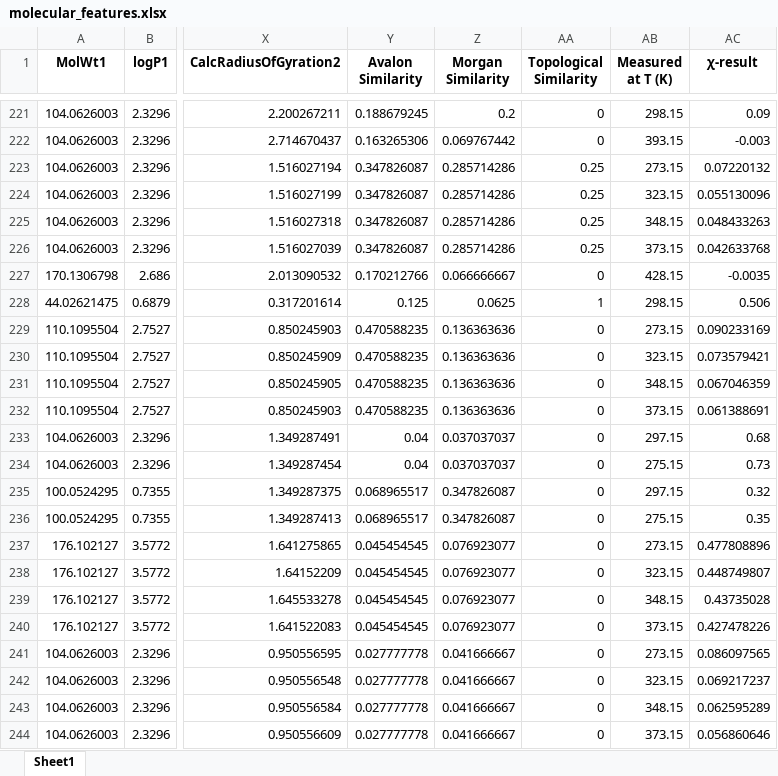
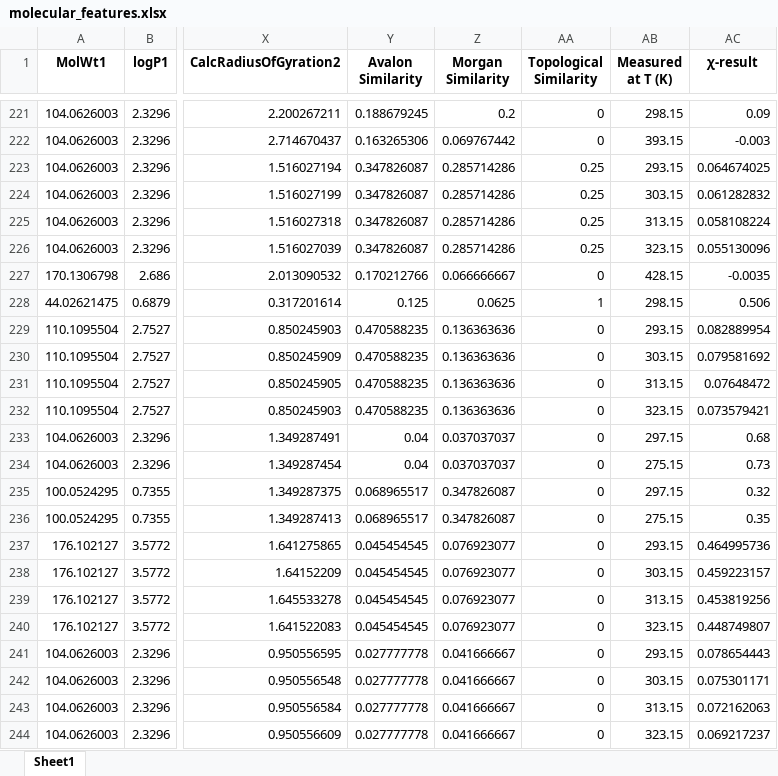
Before and after one commit to Nothingness-Void/Graduation-project, an Excel workbook: data/molecular_features.xlsx, sheet Sheet1, drawn as a sheet; only a part is shown, gaps mark what is left out; values as stored, in another font and other column widths than the file's, no borders; the diff covers the shown part only; the diff names each change by its address in the sheet, - before the commit and + after, or states it on an @@ line.

```diff
--- a/data/molecular_features.xlsx (sheet Sheet1)
+++ b/data/molecular_features.xlsx (sheet Sheet1)
-AB223 (Measured at T (K)): 273.15
+AB223 (Measured at T (K)): 293.15
-AC223 (χ-result): 0.07220132
+AC223 (χ-result): 0.064674025
-AB224 (Measured at T (K)): 323.15
+AB224 (Measured at T (K)): 303.15
-AC224 (χ-result): 0.055130096
+AC224 (χ-result): 0.061282832
-AB225 (Measured at T (K)): 348.15
+AB225 (Measured at T (K)): 313.15
-AC225 (χ-result): 0.048433263
+AC225 (χ-result): 0.058108224
-AB226 (Measured at T (K)): 373.15
+AB226 (Measured at T (K)): 323.15
-AC226 (χ-result): 0.042633768
+AC226 (χ-result): 0.055130096
-AB229 (Measured at T (K)): 273.15
+AB229 (Measured at T (K)): 293.15
-AC229 (χ-result): 0.090233169
+AC229 (χ-result): 0.082889954
-AB230 (Measured at T (K)): 323.15
+AB230 (Measured at T (K)): 303.15
-AC230 (χ-result): 0.073579421
+AC230 (χ-result): 0.079581692
-AB231 (Measured at T (K)): 348.15
+AB231 (Measured at T (K)): 313.15
-AC231 (χ-result): 0.067046359
+AC231 (χ-result): 0.07648472
-AB232 (Measured at T (K)): 373.15
+AB232 (Measured at T (K)): 323.15
-AC232 (χ-result): 0.061388691
+AC232 (χ-result): 0.073579421
-AB237 (Measured at T (K)): 273.15
+AB237 (Measured at T (K)): 293.15
-AC237 (χ-result): 0.477808896
+AC237 (χ-result): 0.464995736
-AB238 (Measured at T (K)): 323.15
+AB238 (Measured at T (K)): 303.15
-AC238 (χ-result): 0.448749807
+AC238 (χ-result): 0.459223157
-AB239 (Measured at T (K)): 348.15
+AB239 (Measured at T (K)): 313.15
-AC239 (χ-result): 0.43735028
+AC239 (χ-result): 0.453819256
-AB240 (Measured at T (K)): 373.15
+AB240 (Measured at T (K)): 323.15
-AC240 (χ-result): 0.427478226
+AC240 (χ-result): 0.448749807
-AB241 (Measured at T (K)): 273.15
+AB241 (Measured at T (K)): 293.15
-AC241 (χ-result): 0.086097565
+AC241 (χ-result): 0.078654443
-AB242 (Measured at T (K)): 323.15
+AB242 (Measured at T (K)): 303.15
-AC242 (χ-result): 0.069217237
+AC242 (χ-result): 0.075301171
-AB243 (Measured at T (K)): 348.15
+AB243 (Measured at T (K)): 313.15
-AC243 (χ-result): 0.062595289
+AC243 (χ-result): 0.072162063
-AB244 (Measured at T (K)): 373.15
+AB244 (Measured at T (K)): 323.15
-AC244 (χ-result): 0.056860646
+AC244 (χ-result): 0.069217237
```
Also changed, not shown: 256 edited cells elsewhere in this sheet, data/huggins_preprocessed.xlsx, 2 other files.
